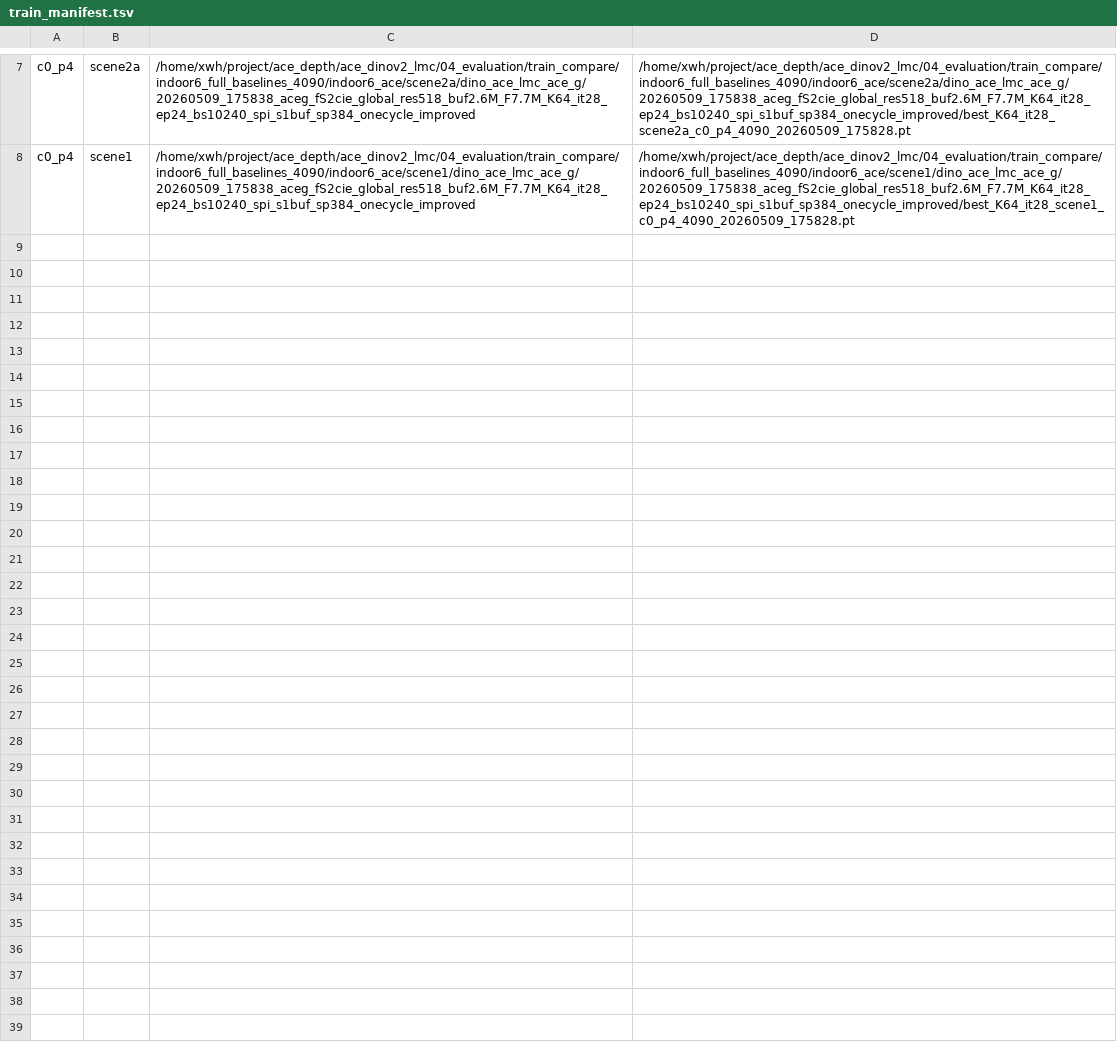
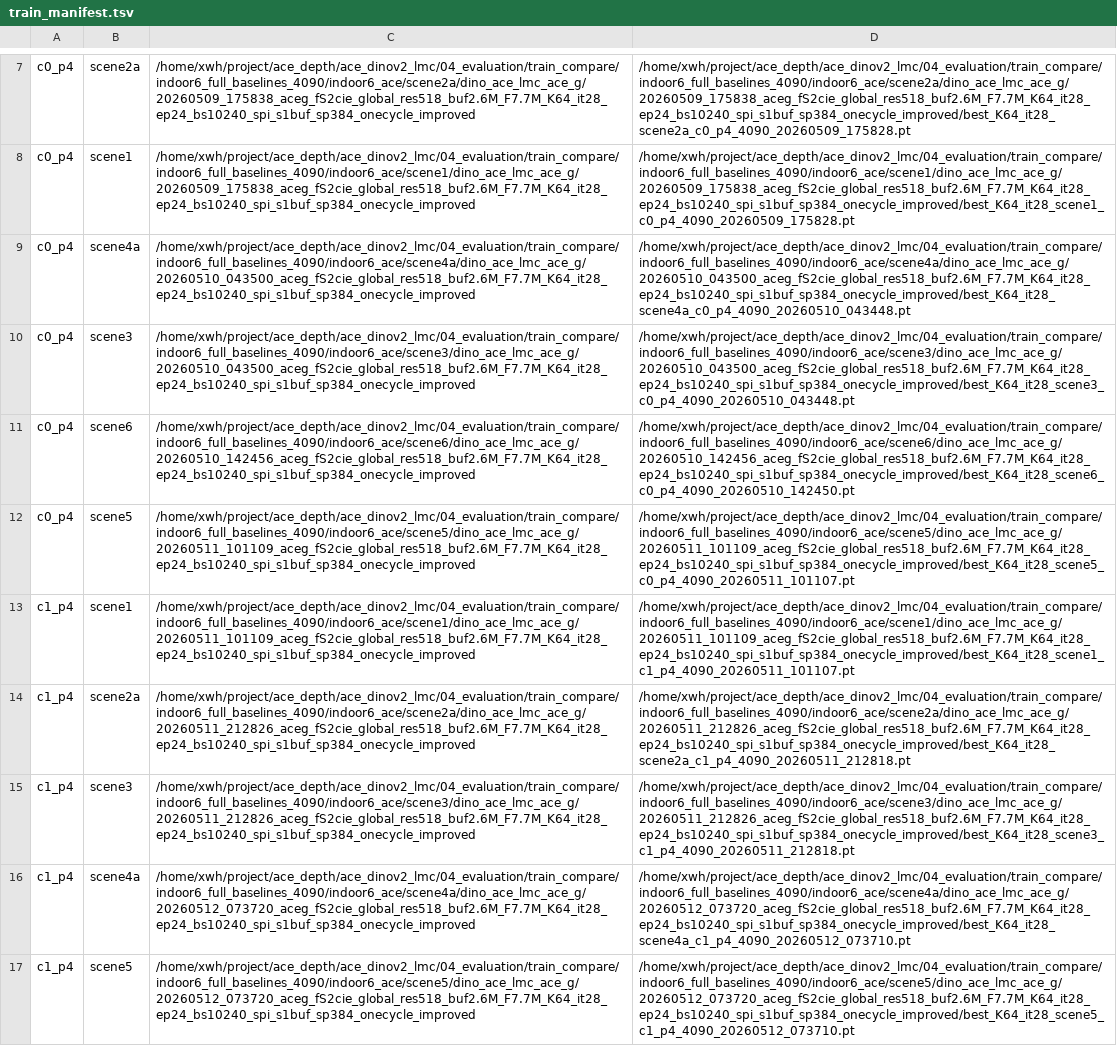
Before and after one commit to 2995250328/mem-ace, a TSV file: ace_dinov2_lmc/memory_extraction/full_baseline_logs/4090_full_20260508_102826/train_manifest.tsv, drawn as a sheet; only a part is shown, gaps mark what is left out; the diff names each change by its address in the sheet, - before the commit and + after, or states it on an @@ line.

```diff
--- a/ace_dinov2_lmc/memory_extraction/full_baseline_logs/4090_full_20260508_102826/train_manifest.tsv
+++ b/ace_dinov2_lmc/memory_extraction/full_baseline_logs/4090_full_20260508_102826/train_manifest.tsv
+row 9: c0_p4 | scene4a | /home/xwh/project/ace_depth/ace_dinov2_lmc/04_evaluation/train_compare/indoor6_full_baselines_4090/indoor6_ace/scene4a/dino_ace_lmc_ace_g/20260510_043500_aceg_fS2cie_global_res518_buf2.6M_F7.7M_K64_it28_ep24_bs10240_spi_s1buf_sp384_onecycle_improved | /home/xwh/project/ace_depth/ace_dinov2_lmc/04_evaluation/train_compare/indoor6_full_baselines_4090/indoor6_ace/scene4a/dino_ace_lmc_ace_g/20260510_043500_aceg_fS2cie_global_res518_buf2.6M_F7.7M_K64_it28_ep24_bs10240_spi_s1buf_sp384_onecycle_improved/best_K64_it28_scene4a_c0_p4_4090_20260510_043448.pt
+row 10: c0_p4 | scene3 | /home/xwh/project/ace_depth/ace_dinov2_lmc/04_evaluation/train_compare/indoor6_full_baselines_4090/indoor6_ace/scene3/dino_ace_lmc_ace_g/20260510_043500_aceg_fS2cie_global_res518_buf2.6M_F7.7M_K64_it28_ep24_bs10240_spi_s1buf_sp384_onecycle_improved | /home/xwh/project/ace_depth/ace_dinov2_lmc/04_evaluation/train_compare/indoor6_full_baselines_4090/indoor6_ace/scene3/dino_ace_lmc_ace_g/20260510_043500_aceg_fS2cie_global_res518_buf2.6M_F7.7M_K64_it28_ep24_bs10240_spi_s1buf_sp384_onecycle_improved/best_K64_it28_scene3_c0_p4_4090_20260510_043448.pt
+row 11: c0_p4 | scene6 | /home/xwh/project/ace_depth/ace_dinov2_lmc/04_evaluation/train_compare/indoor6_full_baselines_4090/indoor6_ace/scene6/dino_ace_lmc_ace_g/20260510_142456_aceg_fS2cie_global_res518_buf2.6M_F7.7M_K64_it28_ep24_bs10240_spi_s1buf_sp384_onecycle_improved | /home/xwh/project/ace_depth/ace_dinov2_lmc/04_evaluation/train_compare/indoor6_full_baselines_4090/indoor6_ace/scene6/dino_ace_lmc_ace_g/20260510_142456_aceg_fS2cie_global_res518_buf2.6M_F7.7M_K64_it28_ep24_bs10240_spi_s1buf_sp384_onecycle_improved/best_K64_it28_scene6_c0_p4_4090_20260510_142450.pt
+row 12: c0_p4 | scene5 | /home/xwh/project/ace_depth/ace_dinov2_lmc/04_evaluation/train_compare/indoor6_full_baselines_4090/indoor6_ace/scene5/dino_ace_lmc_ace_g/20260511_101109_aceg_fS2cie_global_res518_buf2.6M_F7.7M_K64_it28_ep24_bs10240_spi_s1buf_sp384_onecycle_improved | /home/xwh/project/ace_depth/ace_dinov2_lmc/04_evaluation/train_compare/indoor6_full_baselines_4090/indoor6_ace/scene5/dino_ace_lmc_ace_g/20260511_101109_aceg_fS2cie_global_res518_buf2.6M_F7.7M_K64_it28_ep24_bs10240_spi_s1buf_sp384_onecycle_improved/best_K64_it28_scene5_c0_p4_4090_20260511_101107.pt
+row 13: c1_p4 | scene1 | /home/xwh/project/ace_depth/ace_dinov2_lmc/04_evaluation/train_compare/indoor6_full_baselines_4090/indoor6_ace/scene1/dino_ace_lmc_ace_g/20260511_101109_aceg_fS2cie_global_res518_buf2.6M_F7.7M_K64_it28_ep24_bs10240_spi_s1buf_sp384_onecycle_improved | /home/xwh/project/ace_depth/ace_dinov2_lmc/04_evaluation/train_compare/indoor6_full_baselines_4090/indoor6_ace/scene1/dino_ace_lmc_ace_g/20260511_101109_aceg_fS2cie_global_res518_buf2.6M_F7.7M_K64_it28_ep24_bs10240_spi_s1buf_sp384_onecycle_improved/best_K64_it28_scene1_c1_p4_4090_20260511_101107.pt
+row 14: c1_p4 | scene2a | /home/xwh/project/ace_depth/ace_dinov2_lmc/04_evaluation/train_compare/indoor6_full_baselines_4090/indoor6_ace/scene2a/dino_ace_lmc_ace_g/20260511_212826_aceg_fS2cie_global_res518_buf2.6M_F7.7M_K64_it28_ep24_bs10240_spi_s1buf_sp384_onecycle_improved | /home/xwh/project/ace_depth/ace_dinov2_lmc/04_evaluation/train_compare/indoor6_full_baselines_4090/indoor6_ace/scene2a/dino_ace_lmc_ace_g/20260511_212826_aceg_fS2cie_global_res518_buf2.6M_F7.7M_K64_it28_ep24_bs10240_spi_s1buf_sp384_onecycle_improved/best_K64_it28_scene2a_c1_p4_4090_20260511_212818.pt
+row 15: c1_p4 | scene3 | /home/xwh/project/ace_depth/ace_dinov2_lmc/04_evaluation/train_compare/indoor6_full_baselines_4090/indoor6_ace/scene3/dino_ace_lmc_ace_g/20260511_212826_aceg_fS2cie_global_res518_buf2.6M_F7.7M_K64_it28_ep24_bs10240_spi_s1buf_sp384_onecycle_improved | /home/xwh/project/ace_depth/ace_dinov2_lmc/04_evaluation/train_compare/indoor6_full_baselines_4090/indoor6_ace/scene3/dino_ace_lmc_ace_g/20260511_212826_aceg_fS2cie_global_res518_buf2.6M_F7.7M_K64_it28_ep24_bs10240_spi_s1buf_sp384_onecycle_improved/best_K64_it28_scene3_c1_p4_4090_20260511_212818.pt
+row 16: c1_p4 | scene4a | /home/xwh/project/ace_depth/ace_dinov2_lmc/04_evaluation/train_compare/indoor6_full_baselines_4090/indoor6_ace/scene4a/dino_ace_lmc_ace_g/20260512_073720_aceg_fS2cie_global_res518_buf2.6M_F7.7M_K64_it28_ep24_bs10240_spi_s1buf_sp384_onecycle_improved | /home/xwh/project/ace_depth/ace_dinov2_lmc/04_evaluation/train_compare/indoor6_full_baselines_4090/indoor6_ace/scene4a/dino_ace_lmc_ace_g/20260512_073720_aceg_fS2cie_global_res518_buf2.6M_F7.7M_K64_it28_ep24_bs10240_spi_s1buf_sp384_onecycle_improved/best_K64_it28_scene4a_c1_p4_4090_20260512_073710.pt
+row 17: c1_p4 | scene5 | /home/xwh/project/ace_depth/ace_dinov2_lmc/04_evaluation/train_compare/indoor6_full_baselines_4090/indoor6_ace/scene5/dino_ace_lmc_ace_g/20260512_073720_aceg_fS2cie_global_res518_buf2.6M_F7.7M_K64_it28_ep24_bs10240_spi_s1buf_sp384_onecycle_improved | /home/xwh/project/ace_depth/ace_dinov2_lmc/04_evaluation/train_compare/indoor6_full_baselines_4090/indoor6_ace/scene5/dino_ace_lmc_ace_g/20260512_073720_aceg_fS2cie_global_res518_buf2.6M_F7.7M_K64_it28_ep24_bs10240_spi_s1buf_sp384_onecycle_improved/best_K64_it28_scene5_c1_p4_4090_20260512_073710.pt
```
Also changed, not shown: 12 other files.
